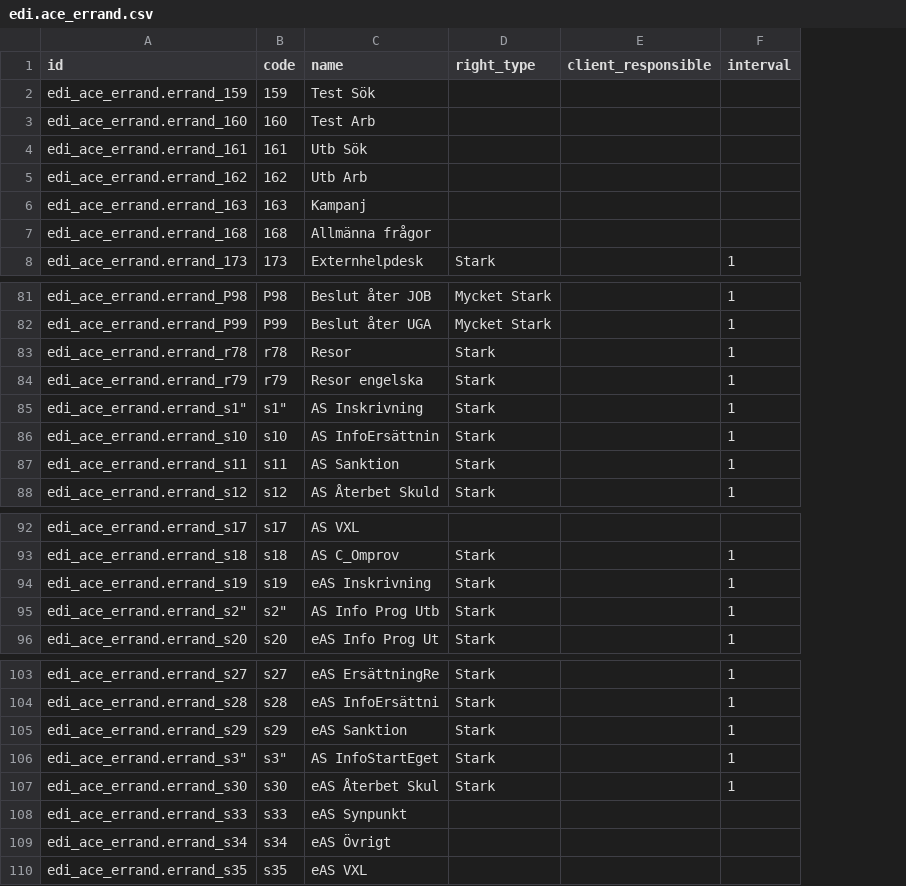
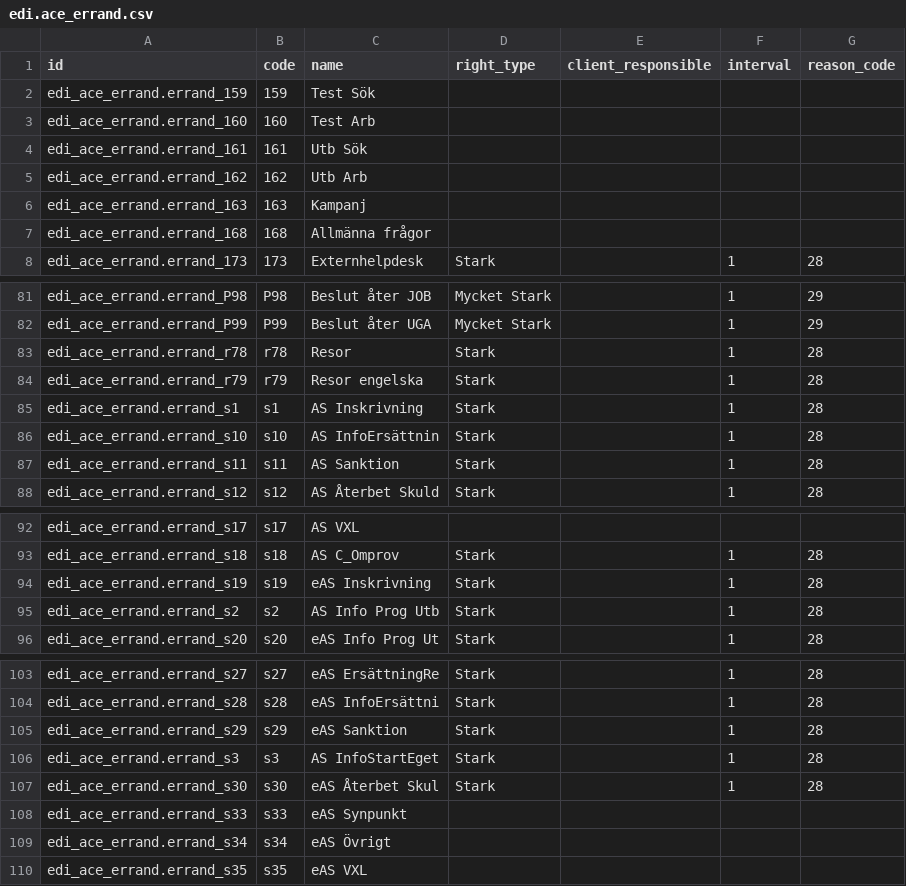
Before and after one commit to vertelab/odoo-edi, a CSV file: edi_af_appointment/data/edi.ace_errand.csv, drawn as a sheet; only a part is shown, gaps mark what is left out; the diff covers the shown part only; the diff names each change by its address in the sheet, - before the commit and + after, or states it on an @@ line.

Commit message:
edi_af_appointment: quick fix to make sure we send reasoncode 28 & 29 instead of freetext.

```diff
--- a/edi_af_appointment/data/edi.ace_errand.csv
+++ b/edi_af_appointment/data/edi.ace_errand.csv
+column G (reason_code), row 8: 28; rows 81-88: 29 | 29 | 28 | 28 | 28 | 28 | 28 | 28; rows 93-96: all 28; rows 103-107: all 28
-A85 (id): edi_ace_errand.errand_s1"
+A85 (id): edi_ace_errand.errand_s1
-B85 (code): s1"
+B85 (code): s1
-A95 (id): edi_ace_errand.errand_s2"
+A95 (id): edi_ace_errand.errand_s2
-B95 (code): s2"
+B95 (code): s2
-A106 (id): edi_ace_errand.errand_s3"
+A106 (id): edi_ace_errand.errand_s3
-B106 (code): s3"
+B106 (code): s3
```
Also changed, not shown: 64 edited cells elsewhere in this file, 1 other file.
